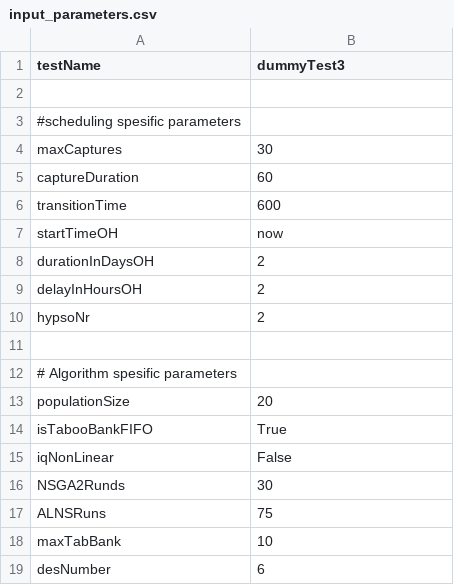
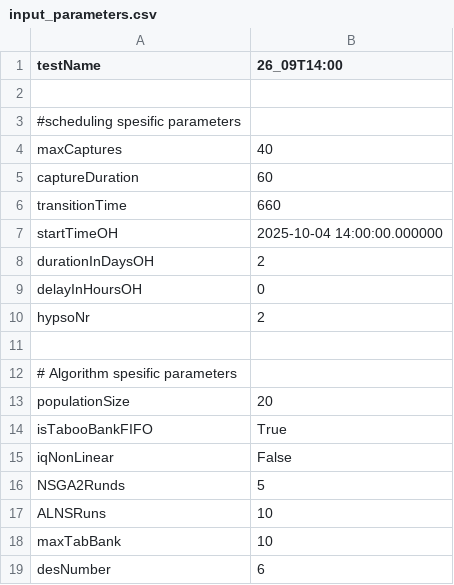
Before and after one commit to oydisherland/HYPSO_scheduler, a CSV file: data_input/input_parameters.csv, drawn as a sheet.

```diff
--- a/data_input/input_parameters.csv
+++ b/data_input/input_parameters.csv
@@ -1,10 +1,10 @@
-testName, dummyTest3
+testName, 26_09T14:00
 
 #scheduling spesific parameters
-maxCaptures, 30
+maxCaptures, 40
 captureDuration, 60
-transitionTime, 600
-startTimeOH, now
+transitionTime, 660
+startTimeOH, 2025-10-04 14:00:00.000000
 durationInDaysOH, 2
-delayInHoursOH, 2
+delayInHoursOH, 0
 hypsoNr, 2
@@ -15,4 +15,4 @@ isTabooBankFIFO, True
 iqNonLinear, False
-NSGA2Runds, 30
-ALNSRuns, 75
+NSGA2Runds, 5
+ALNSRuns, 10
 maxTabBank, 10
```
Also changed, not shown: data_input/HYPSO_data/targets.csv, 8 other files.
